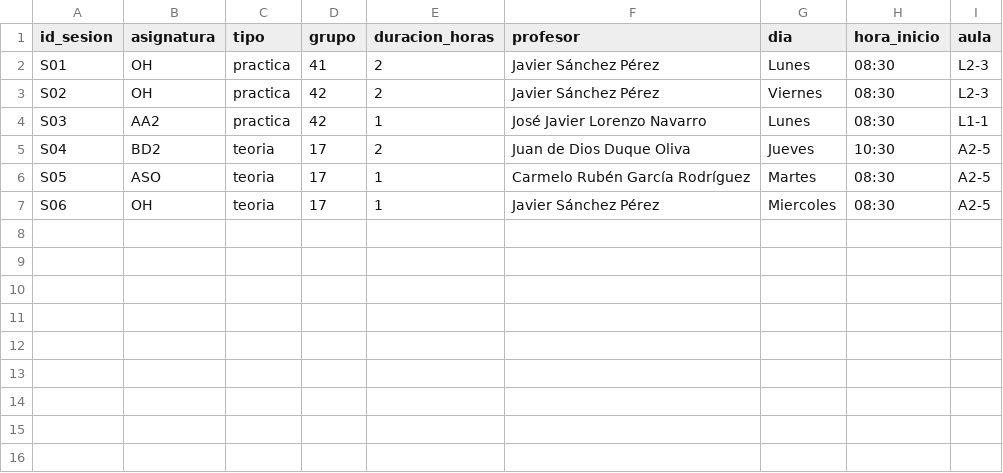
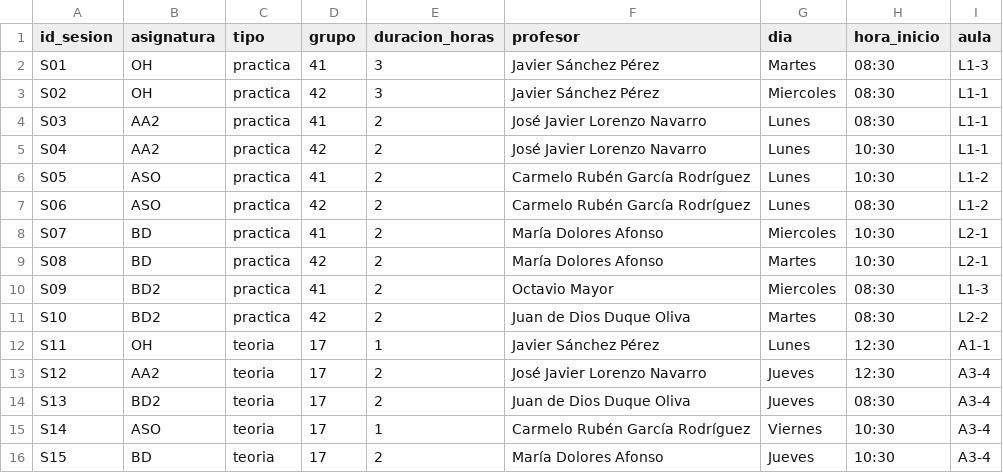
Before and after one commit to inestorres102/Proyecto1OH, a CSV file: results/ortools/horario_ortools.csv, drawn as a sheet.

```diff
--- a/results/ortools/horario_ortools.csv
+++ b/results/ortools/horario_ortools.csv
@@ -1,7 +1,16 @@
 id_sesion,asignatura,tipo,grupo,duracion_horas,profesor,dia,hora_inicio,aula
-S01,OH,practica,41,2,Javier Sánchez Pérez,Lunes,08:30,L2-3
-S02,OH,practica,42,2,Javier Sánchez Pérez,Viernes,08:30,L2-3
-S03,AA2,practica,42,1,José Javier Lorenzo Navarro,Lunes,08:30,L1-1
-S04,BD2,teoria,17,2,Juan de Dios Duque Oliva,Jueves,10:30,A2-5
-S05,ASO,teoria,17,1,Carmelo Rubén García Rodríguez,Martes,08:30,A2-5
-S06,OH,teoria,17,1,Javier Sánchez Pérez,Miercoles,08:30,A2-5
+S01,OH,practica,41,3,Javier Sánchez Pérez,Martes,08:30,L1-3
+S02,OH,practica,42,3,Javier Sánchez Pérez,Miercoles,08:30,L1-1
+S03,AA2,practica,41,2,José Javier Lorenzo Navarro,Lunes,08:30,L1-1
+S04,AA2,practica,42,2,José Javier Lorenzo Navarro,Lunes,10:30,L1-1
+S05,ASO,practica,41,2,Carmelo Rubén García Rodríguez,Lunes,10:30,L1-2
+S06,ASO,practica,42,2,Carmelo Rubén García Rodríguez,Lunes,08:30,L1-2
+S07,BD,practica,41,2,María Dolores Afonso,Miercoles,10:30,L2-1
+S08,BD,practica,42,2,María Dolores Afonso,Martes,10:30,L2-1
+S09,BD2,practica,41,2,Octavio Mayor,Miercoles,08:30,L1-3
+S10,BD2,practica,42,2,Juan de Dios Duque Oliva,Martes,08:30,L2-2
+S11,OH,teoria,17,1,Javier Sánchez Pérez,Lunes,12:30,A1-1
+S12,AA2,teoria,17,2,José Javier Lorenzo Navarro,Jueves,12:30,A3-4
+S13,BD2,teoria,17,2,Juan de Dios Duque Oliva,Jueves,08:30,A3-4
+S14,ASO,teoria,17,1,Carmelo Rubén García Rodríguez,Viernes,10:30,A3-4
+S15,BD,teoria,17,2,María Dolores Afonso,Jueves,10:30,A3-4
```
Also changed, not shown: 1 other file.
